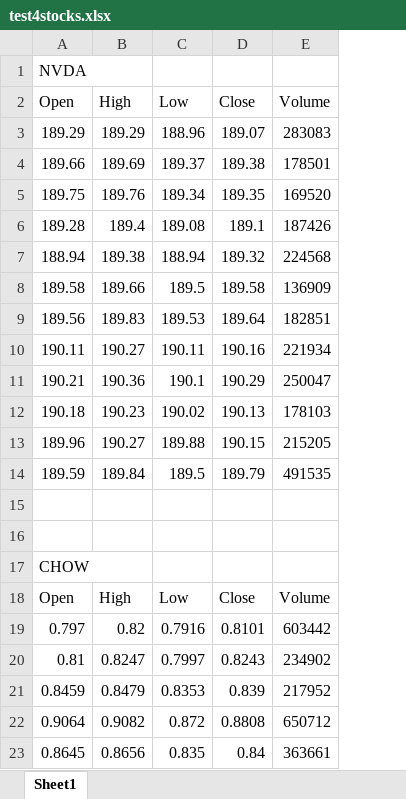
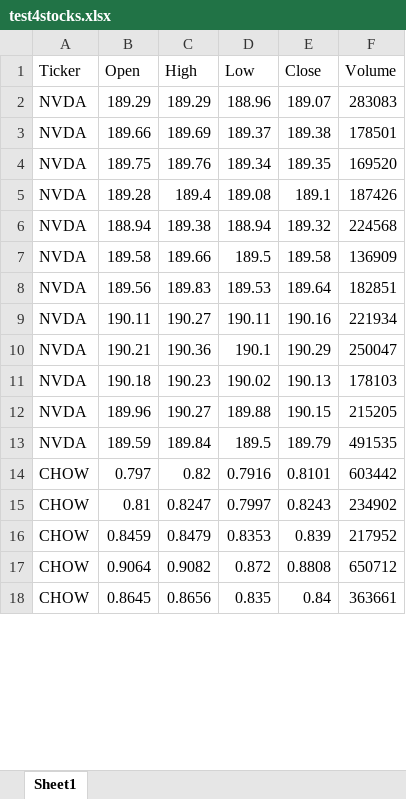
Before and after one commit to TheRyanLee/CSC491-Project, an Excel workbook: test4stocks.xlsx, sheet Sheet1, drawn as a sheet; only a part is shown; values as stored, in another font and other column widths than the file's, no borders; removed rows and columns are numbered as before the commit, all else as after; the diff names each change by its address in the sheet, - before the commit and + after, or states it on an @@ line.

Commit message:
Add files via upload

```diff
--- a/test4stocks.xlsx (sheet Sheet1)
+++ b/test4stocks.xlsx (sheet Sheet1)
+column A (Ticker), rows 2-18: NVDA | NVDA | NVDA | NVDA | NVDA | NVDA | NVDA | NVDA | NVDA | NVDA | NVDA | NVDA | CHOW | CHOW | CHOW | CHOW | CHOW
-row 1: NVDA
-row 15: (empty)
-row 16: (empty)
-row 17: CHOW
-row 18: Open | High | Low | Close | Volume
```
